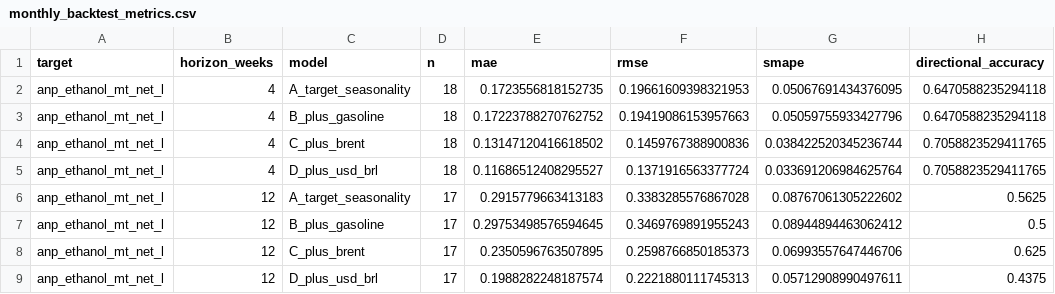
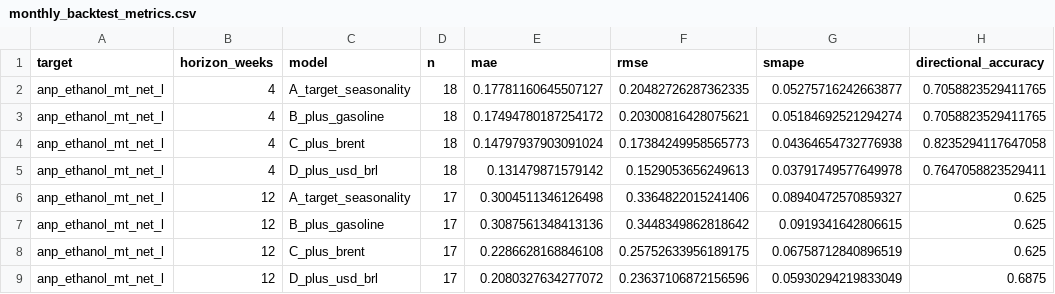
Before and after one commit to CBordaYupanqui/Etanol-de-maiz, a CSV file: outputs/monthly_backtest_metrics.csv, drawn as a sheet; only a part is shown; the diff covers the shown part only.

```diff
--- a/outputs/monthly_backtest_metrics.csv
+++ b/outputs/monthly_backtest_metrics.csv
@@ -1,9 +1,9 @@
 target,horizon_weeks,model,n,mae,rmse,smape,directional_accuracy
-anp_ethanol_mt_net_l,4,A_target_seasonality,18,0.1723556818152735,0.19661609398321953,0.05067691434376095,0.6470588235294118
-anp_ethanol_mt_net_l,4,B_plus_gasoline,18,0.17223788270762752,0.19419086153957663,0.05059755933427796,0.6470588235294118
-anp_ethanol_mt_net_l,4,C_plus_brent,18,0.13147120416618502,0.1459767388900836,0.038422520345236744,0.7058823529411765
-anp_ethanol_mt_net_l,4,D_plus_usd_brl,18,0.11686512408295527,0.1371916563377724,0.033691206984625764,0.7058823529411765
-anp_ethanol_mt_net_l,12,A_target_seasonality,17,0.2915779663413183,0.3383285576867028,0.08767061305222602,0.5625
-anp_ethanol_mt_net_l,12,B_plus_gasoline,17,0.29753498576594645,0.3469769891955243,0.08944894463062412,0.5
-anp_ethanol_mt_net_l,12,C_plus_brent,17,0.2350596763507895,0.2598766850185373,0.06993557647446706,0.625
-anp_ethanol_mt_net_l,12,D_plus_usd_brl,17,0.1988282248187574,0.2221880111745313,0.05712908990497611,0.4375
+anp_ethanol_mt_net_l,4,A_target_seasonality,18,0.17781160645507127,0.20482726287362335,0.05275716242663877,0.7058823529411765
+anp_ethanol_mt_net_l,4,B_plus_gasoline,18,0.17494780187254172,0.20300816428075621,0.05184692521294274,0.7058823529411765
+anp_ethanol_mt_net_l,4,C_plus_brent,18,0.14797937903091024,0.17384249958565773,0.04364654732776938,0.8235294117647058
+anp_ethanol_mt_net_l,4,D_plus_usd_brl,18,0.131479871579142,0.1529053656249613,0.03791749577649978,0.7647058823529411
+anp_ethanol_mt_net_l,12,A_target_seasonality,17,0.3004511346126498,0.3364822015241406,0.08940472570859327,0.625
+anp_ethanol_mt_net_l,12,B_plus_gasoline,17,0.3087561348413136,0.3448349862818642,0.0919341642806615,0.625
+anp_ethanol_mt_net_l,12,C_plus_brent,17,0.2286628168846108,0.25752633956189175,0.06758712840896519,0.625
+anp_ethanol_mt_net_l,12,D_plus_usd_brl,17,0.2080327634277072,0.23637106872156596,0.05930294219833049,0.6875
```
Also changed, not shown: 36 edited cells elsewhere in this file, outputs/backtest_predictions.csv, outputs/forecasts.csv, 10 other files.
